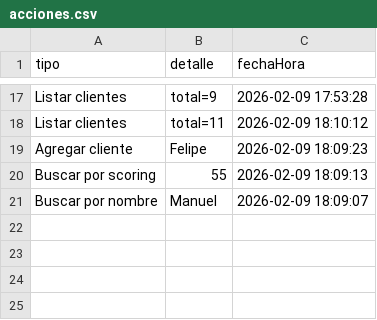
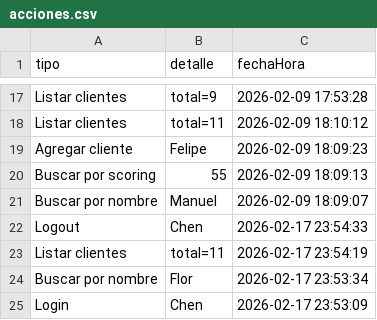
Before and after one commit to manugonzalezm/Programacion_2_Grupo_1, a CSV file: src/main/resources/acciones.csv, drawn as a sheet; only a part is shown, gaps mark what is left out.

```diff
--- a/src/main/resources/acciones.csv
+++ b/src/main/resources/acciones.csv
@@ -21 +21,5 @@ Buscar por scoring,55,2026-02-09 18:09:13
 Buscar por nombre,Manuel,2026-02-09 18:09:07
+Logout,Chen,2026-02-17 23:54:33
+Listar clientes,total=11,2026-02-17 23:54:19
+Buscar por nombre,Flor,2026-02-17 23:53:34
+Login,Chen,2026-02-17 23:53:09
```
Also changed, not shown: 9 other files.
